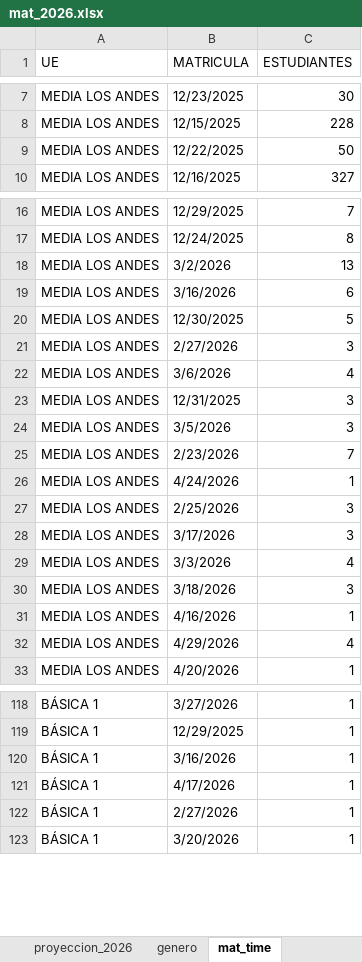
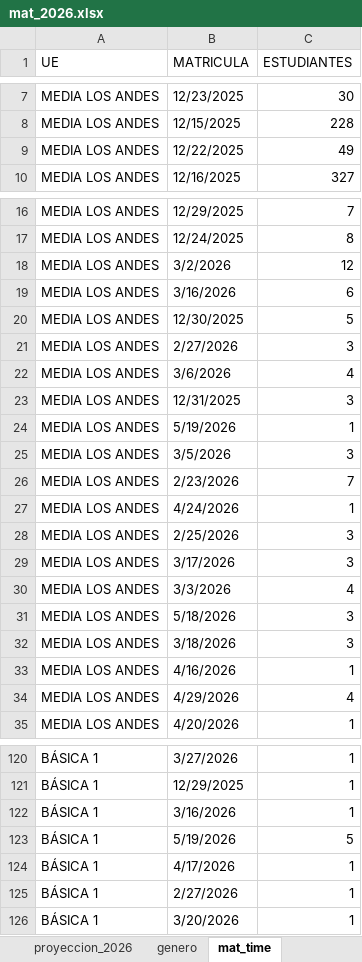
Before and after one commit to cjsepulveda/Proyect_multi_page, an Excel workbook: src/pages/data/mat_2026.xlsx, sheet mat_time, drawn as a sheet; only a part is shown, gaps mark what is left out; values as stored, in another font and other column widths than the file's, no cell formats; the diff covers the shown part only; the diff names each change by its address in the sheet, - before the commit and + after, or states it on an @@ line.

```diff
--- a/src/pages/data/mat_2026.xlsx (sheet mat_time)
+++ b/src/pages/data/mat_2026.xlsx (sheet mat_time)
-C9 (ESTUDIANTES): 50
+C9 (ESTUDIANTES): 49
-C18 (ESTUDIANTES): 13
+C18 (ESTUDIANTES): 12
+row 24: MEDIA LOS ANDES | 5/19/2026 | 1
+row 31: MEDIA LOS ANDES | 5/18/2026 | 3
+row 123: BÁSICA 1 | 5/19/2026 | 5
```
Also changed, not shown: 3 edited cells elsewhere in this sheet, sheet origen_colegios, sheet mat_2026, sheet origen_estudiantes, sheet genero, cell formats, hidden cells.
